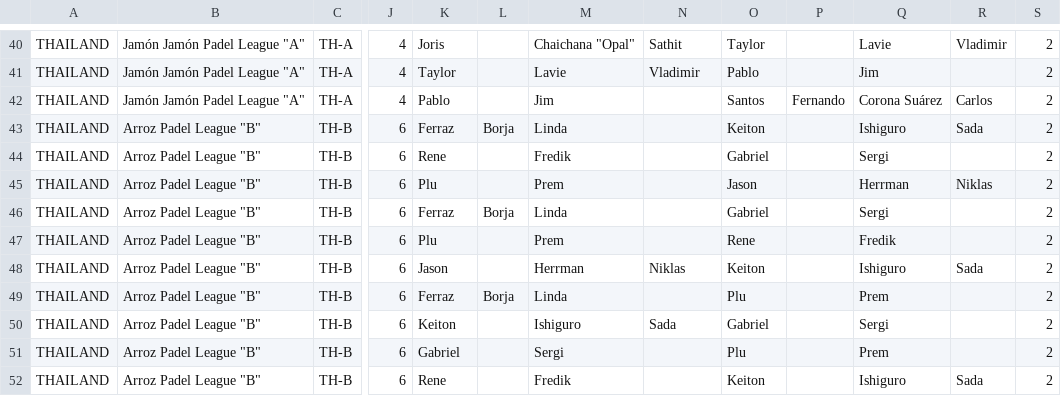
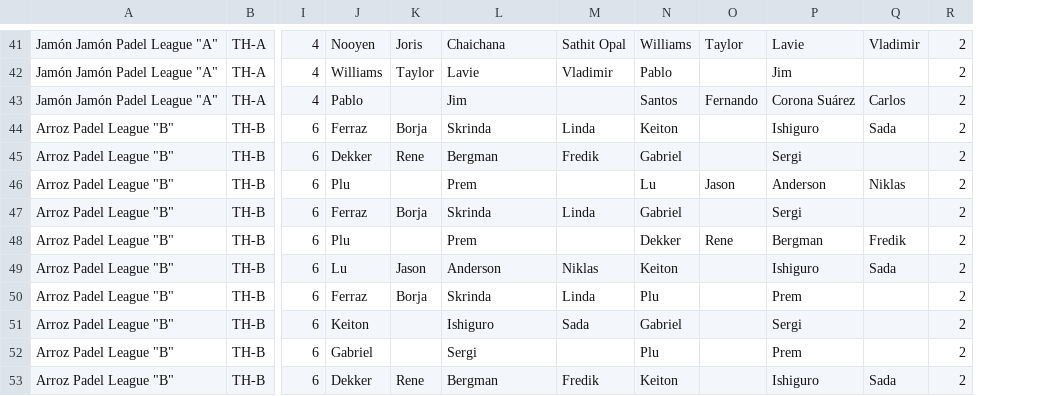
Before and after one commit to Padelanalytics/padelanalytics, a CSV file: tournaments/csv/Padel_Tournaments_THA_2019_utf8.csv, drawn as a sheet; only a part is shown, gaps mark what is left out; removed rows and columns are numbered as before the commit, all else as after; the diff covers the shown part only; the diff names each change by its address in the sheet, - before the commit and + after, or states it on an @@ line.

```diff
--- a/tournaments/csv/Padel_Tournaments_THA_2019_utf8.csv
+++ b/tournaments/csv/Padel_Tournaments_THA_2019_utf8.csv
-column A, rows 40-52: all THAILAND
-J41: Joris
+J41: Nooyen
-K41: (empty)
+K41: Joris
-L41: Chaichana "Opal"
+L41: Chaichana
-M41: Sathit
+M41: Sathit Opal
-N41: Taylor
+N41: Williams
-O41: (empty)
+O41: Taylor
-J42: Taylor
+J42: Williams
-K42: (empty)
+K42: Taylor
-L44: Linda
+L44: Skrinda
-M44: (empty)
+M44: Linda
-J45: Rene
+J45: Dekker
-K45: (empty)
+K45: Rene
-L45: Fredik
+L45: Bergman
-M45: (empty)
+M45: Fredik
-N46: Jason
+N46: Lu
-O46: (empty)
+O46: Jason
-P46: Herrman
+P46: Anderson
-L47: Linda
+L47: Skrinda
-M47: (empty)
+M47: Linda
-N48: Rene
+N48: Dekker
-O48: (empty)
+O48: Rene
-P48: Fredik
+P48: Bergman
-Q48: (empty)
+Q48: Fredik
-J49: Jason
+J49: Lu
-K49: (empty)
+K49: Jason
-L49: Herrman
+L49: Anderson
-L50: Linda
+L50: Skrinda
-M50: (empty)
+M50: Linda
-J53: Rene
+J53: Dekker
-K53: (empty)
+K53: Rene
-L53: Fredik
+L53: Bergman
-M53: (empty)
+M53: Fredik
```
Also changed, not shown: 1 added row and 74 edited cells elsewhere in this file.
